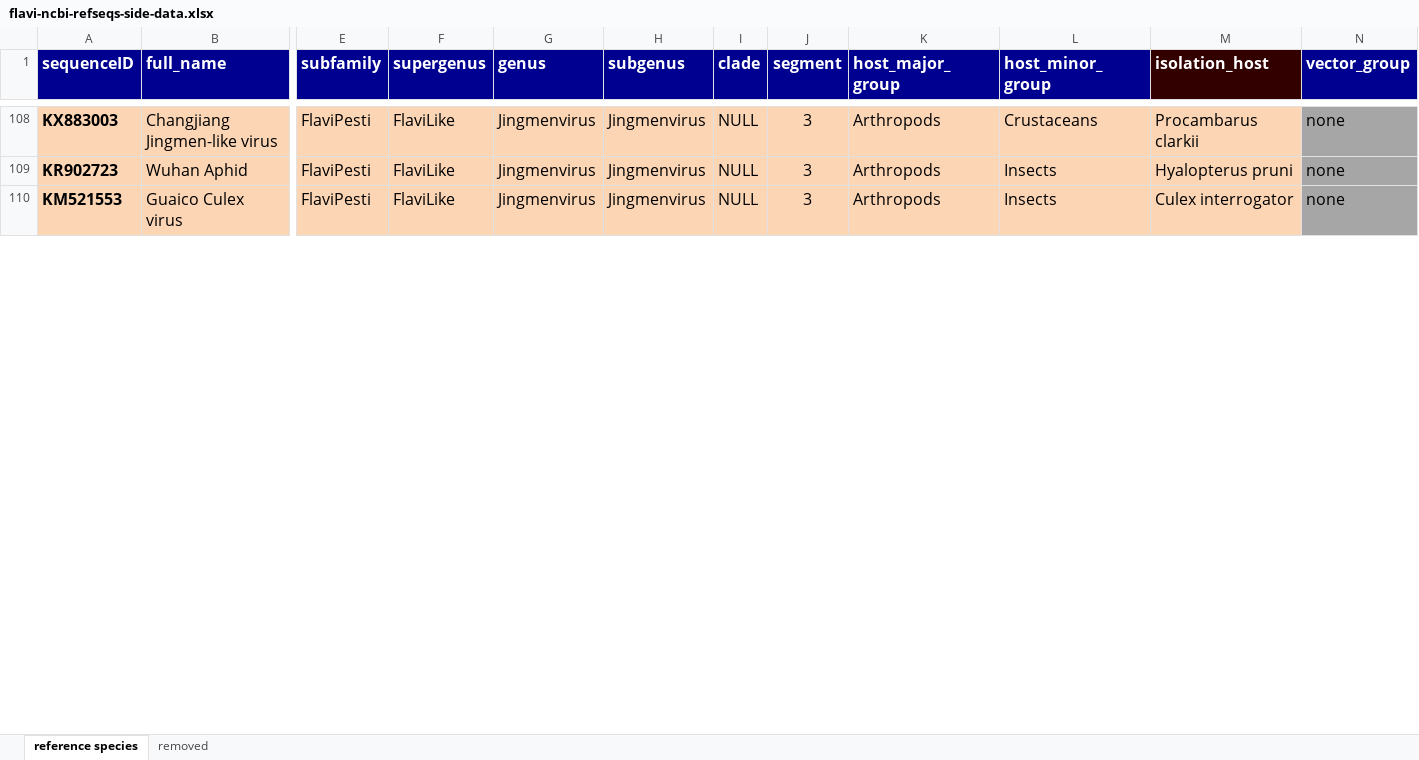
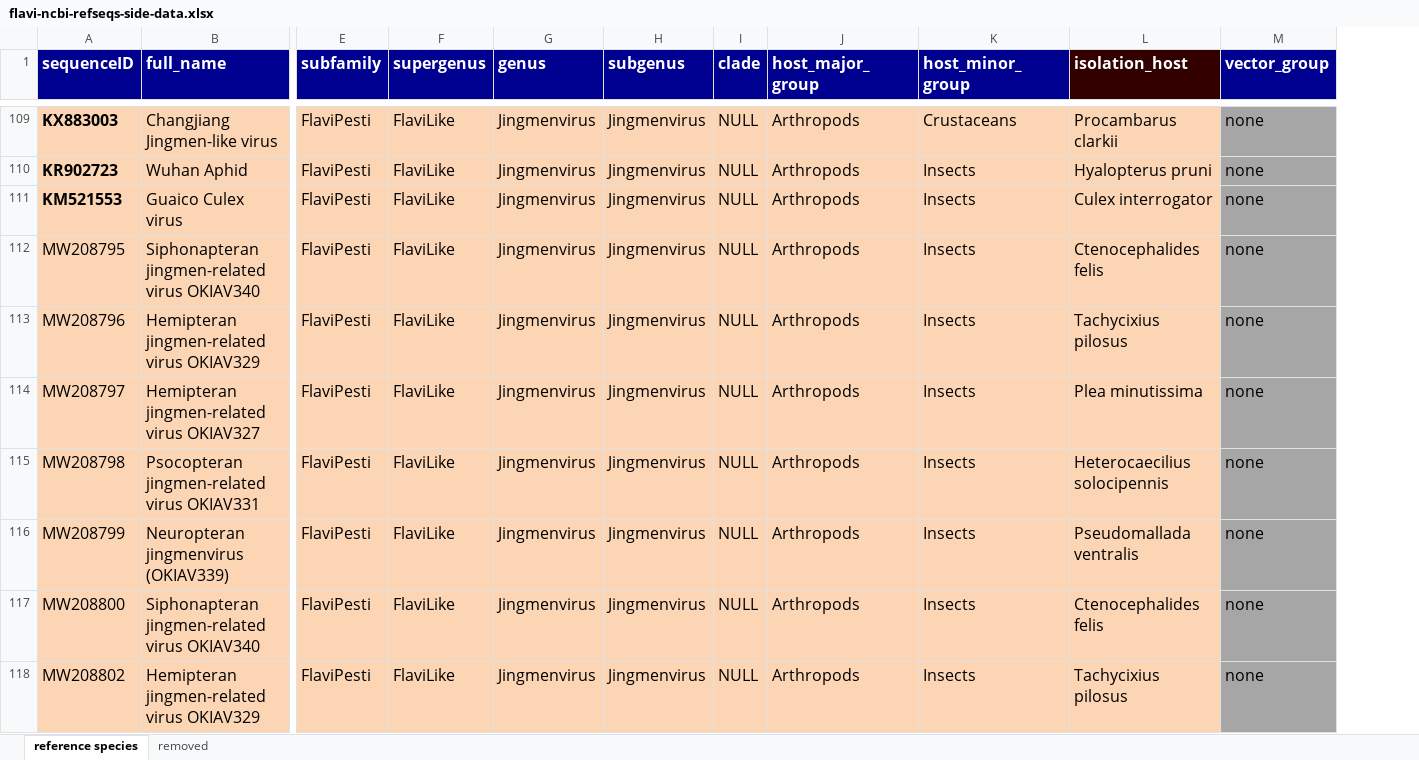
Before and after one commit to giffordlabcvr/Flavivirus-GLUE, an Excel workbook: tabular/core/flavi-ncbi-refseqs-side-data.xlsx, sheet reference species, drawn as a sheet; only a part is shown, gaps mark what is left out; values as stored, in another font and other column widths than the file's, no borders; removed rows and columns are numbered as before the commit, all else as after; rows hold the shown columns only; the diff covers the shown part only; the diff names each change by its address in the sheet, - before the commit and + after, or states it on an @@ line.

```diff
--- a/tabular/core/flavi-ncbi-refseqs-side-data.xlsx (sheet reference species)
+++ b/tabular/core/flavi-ncbi-refseqs-side-data.xlsx (sheet reference species)
-column J (segment), rows 108-110: all 3
+row 112: MW208795 | Siphonapteran jingmen-related virus OKIAV340 | FlaviPesti | FlaviLike | Jingmenvirus | Jingmenvirus | NULL | Arthropods | Insects | Ctenocephalides felis | none
+row 113: MW208796 | Hemipteran jingmen-related virus OKIAV329 | FlaviPesti | FlaviLike | Jingmenvirus | Jingmenvirus | NULL | Arthropods | Insects | Tachycixius pilosus | none
+row 114: MW208797 | Hemipteran jingmen-related virus OKIAV327 | FlaviPesti | FlaviLike | Jingmenvirus | Jingmenvirus | NULL | Arthropods | Insects | Plea minutissima | none
+row 115: MW208798 | Psocopteran jingmen-related virus OKIAV331 | FlaviPesti | FlaviLike | Jingmenvirus | Jingmenvirus | NULL | Arthropods | Insects | Heterocaecilius solocipennis | none
+row 116: MW208799 | Neuropteran jingmenvirus (OKIAV339) | FlaviPesti | FlaviLike | Jingmenvirus | Jingmenvirus | NULL | Arthropods | Insects | Pseudomallada ventralis | none
+row 117: MW208800 | Siphonapteran jingmen-related virus OKIAV340 | FlaviPesti | FlaviLike | Jingmenvirus | Jingmenvirus | NULL | Arthropods | Insects | Ctenocephalides felis | none
+row 118: MW208802 | Hemipteran jingmen-related virus OKIAV329 | FlaviPesti | FlaviLike | Jingmenvirus | Jingmenvirus | NULL | Arthropods | Insects | Tachycixius pilosus | none
```
Also changed, not shown: 21 added rows and 17 edited cells elsewhere in this sheet, sheet removed, 30 other files.
